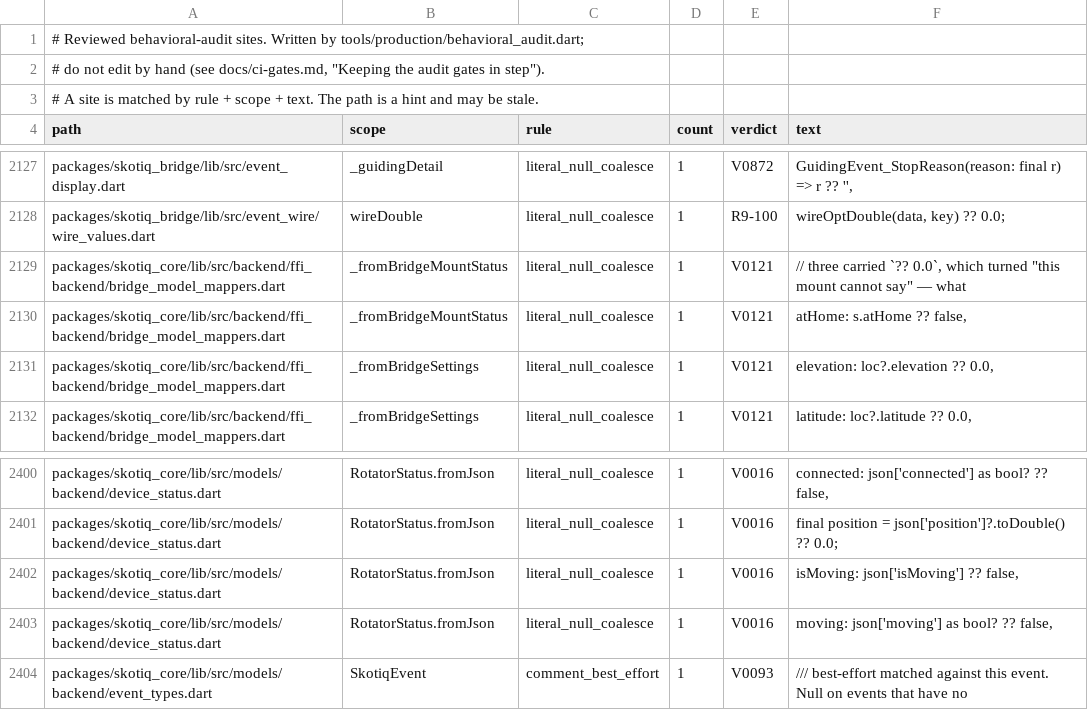
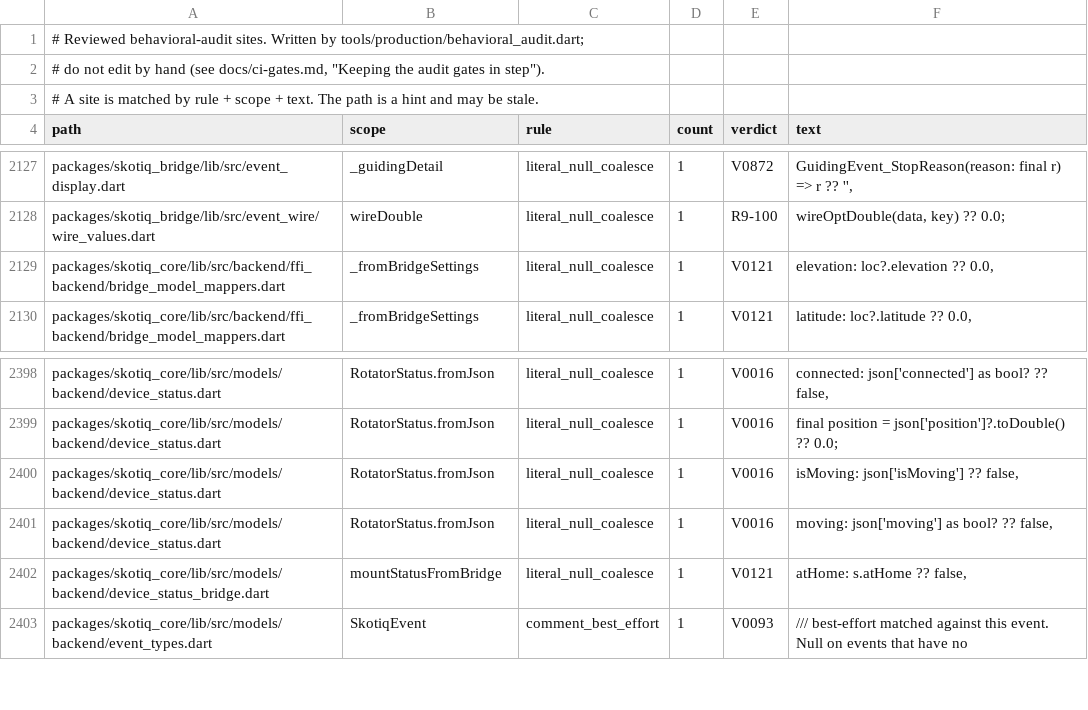
Before and after one commit to Scdouglas1999/Skotiq, a TSV file: docs/production-readiness/behavioral-audit-register.sites.tsv, drawn as a sheet; only a part is shown, gaps mark what is left out; removed rows and columns are numbered as before the commit, all else as after; the diff names each change by its address in the sheet, - before the commit and + after, or states it on an @@ line.

Commit message:
Sync audit gate inputs after the contracts merge

```diff
--- a/docs/production-readiness/behavioral-audit-register.sites.tsv
+++ b/docs/production-readiness/behavioral-audit-register.sites.tsv
-row 2129: packages/skotiq_core/lib/src/backend/ffi_backend/bridge_model_mappers.dart | _fromBridgeMountStatus | literal_null_coalesce | 1 | V0121 | // three carried `?? 0.0`, which turned "this mount cannot say" — what
-row 2130: packages/skotiq_core/lib/src/backend/ffi_backend/bridge_model_mappers.dart | _fromBridgeMountStatus | literal_null_coalesce | 1 | V0121 | atHome: s.atHome ?? false,
+row 2402: packages/skotiq_core/lib/src/models/backend/device_status_bridge.dart | mountStatusFromBridge | literal_null_coalesce | 1 | V0121 | atHome: s.atHome ?? false,
```
